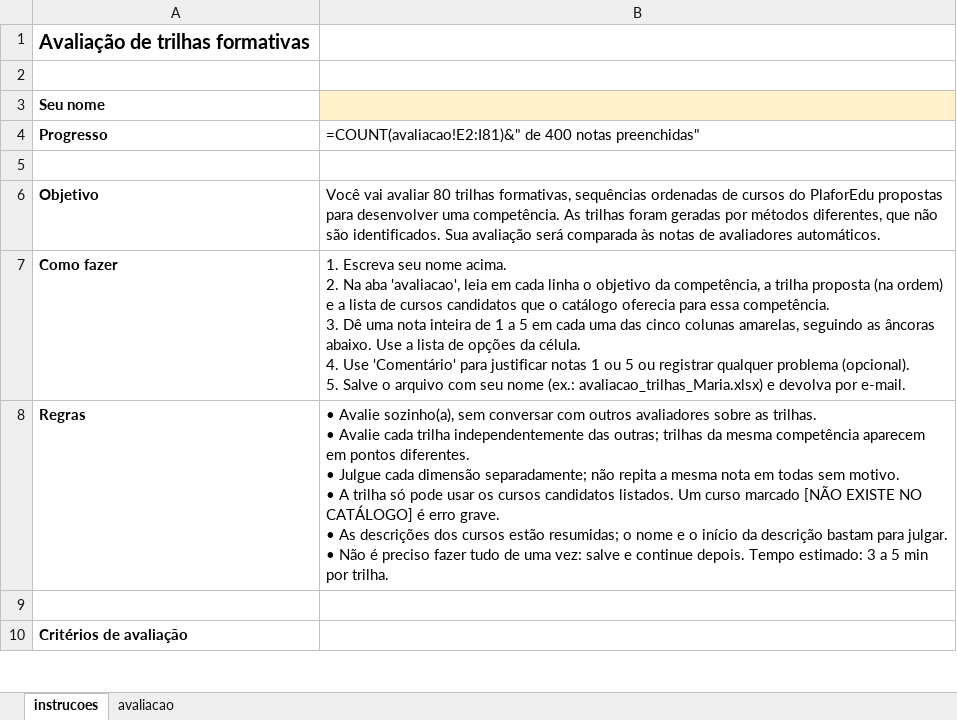
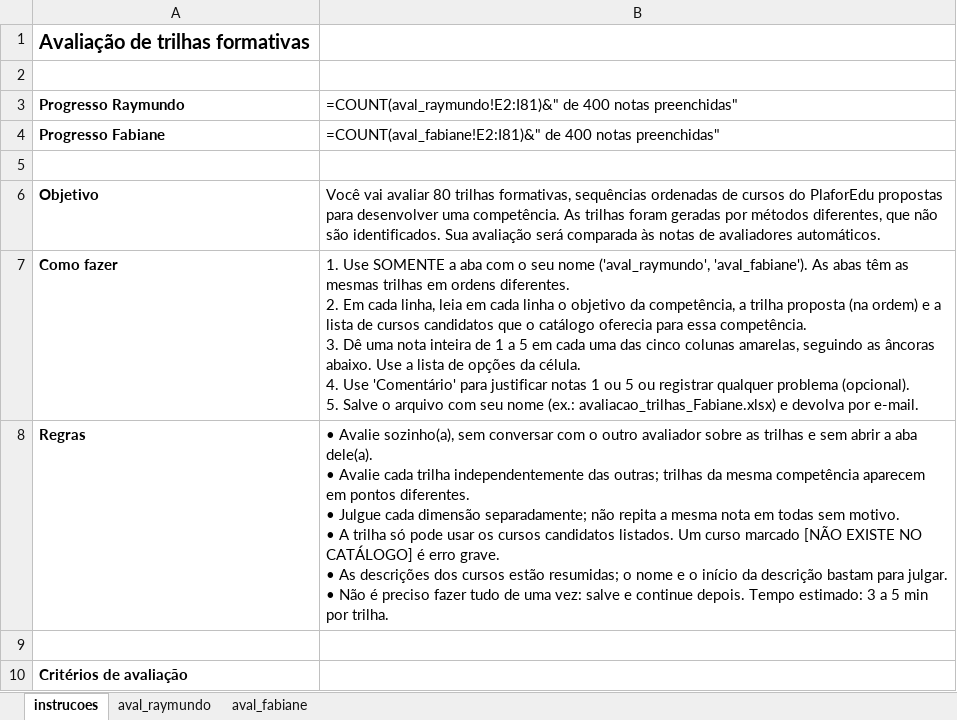
Before and after one commit to silvaan/plafor-learning-paths, an Excel workbook: results/human_eval/avaliacao_trilhas.xlsx, sheet instrucoes, drawn as a sheet; only a part is shown; values as stored, in another font and other column widths than the file's, no borders; formulas without a stored value are shown as written; removed rows and columns are numbered as before the commit, all else as after; ↵ is a line break in a cell; the diff names each change by its address in the sheet, - before the commit and + after, or states it on an @@ line.

Commit message:
Restore Raymundo as author; one evaluation sheet per curator (Raymundo, Fabiane)

```diff
--- a/results/human_eval/avaliacao_trilhas.xlsx (sheet instrucoes)
+++ b/results/human_eval/avaliacao_trilhas.xlsx (sheet instrucoes)
-sheet tab: avaliacao
+sheet tab: aval_raymundo
+sheet tab: aval_fabiane
-row 3: Seu nome
-row 4: Progresso | =COUNT(avaliacao!E2:I81)&" de 400 notas preenchidas"
+row 3: Progresso Raymundo | =COUNT(aval_raymundo!E2:I81)&" de 400 notas preenchidas"
+row 4: Progresso Fabiane | =COUNT(aval_fabiane!E2:I81)&" de 400 notas preenchidas"
-B7: 1. Escreva seu nome acima. ↵ 2. Na aba 'avaliacao', leia em cada linha o objetivo da competência, a trilha proposta (na ordem) e a lista de cursos candidatos que o catálogo oferecia para essa competência. ↵ 3. Dê uma nota inteira de 1 a 5 em cada uma das cinco colunas amarelas, seguindo as âncoras abaixo. Use a lista de opções da célula. ↵ 4. Use 'Comentário' para justificar notas 1 ou 5 ou registrar qualquer problema (opcional). ↵ 5. Salve o arquivo com seu nome (ex.: avaliacao_trilhas_Maria.xlsx) e devolva…
+B7: 1. Use SOMENTE a aba com o seu nome ('aval_raymundo', 'aval_fabiane'). As abas têm as mesmas trilhas em ordens diferentes. ↵ 2. Em cada linha, leia em cada linha o objetivo da competência, a trilha proposta (na ordem) e a lista de cursos candidatos que o catálogo oferecia para essa competência. ↵ 3. Dê uma nota inteira de 1 a 5 em cada uma das cinco colunas amarelas, seguindo as âncoras abaixo. Use a lista de opções da célula. ↵ 4. Use 'Comentário' para justificar notas 1 ou 5 ou registrar qualquer problema (opcional). ↵ 5. Salve o arquivo com seu nome (ex.: avaliacao_trilhas_Fabiane.xlsx) e devolva…
-B8: …conversar com outros avaliadores sobre as trilhas. ↵ • Avalie…
+B8: …conversar com o outro avaliador sobre as trilhas e sem abrir a aba dele(a). ↵ • Avalie…
```
Also changed, not shown: sheet aval_raymundo, 2 other files.
